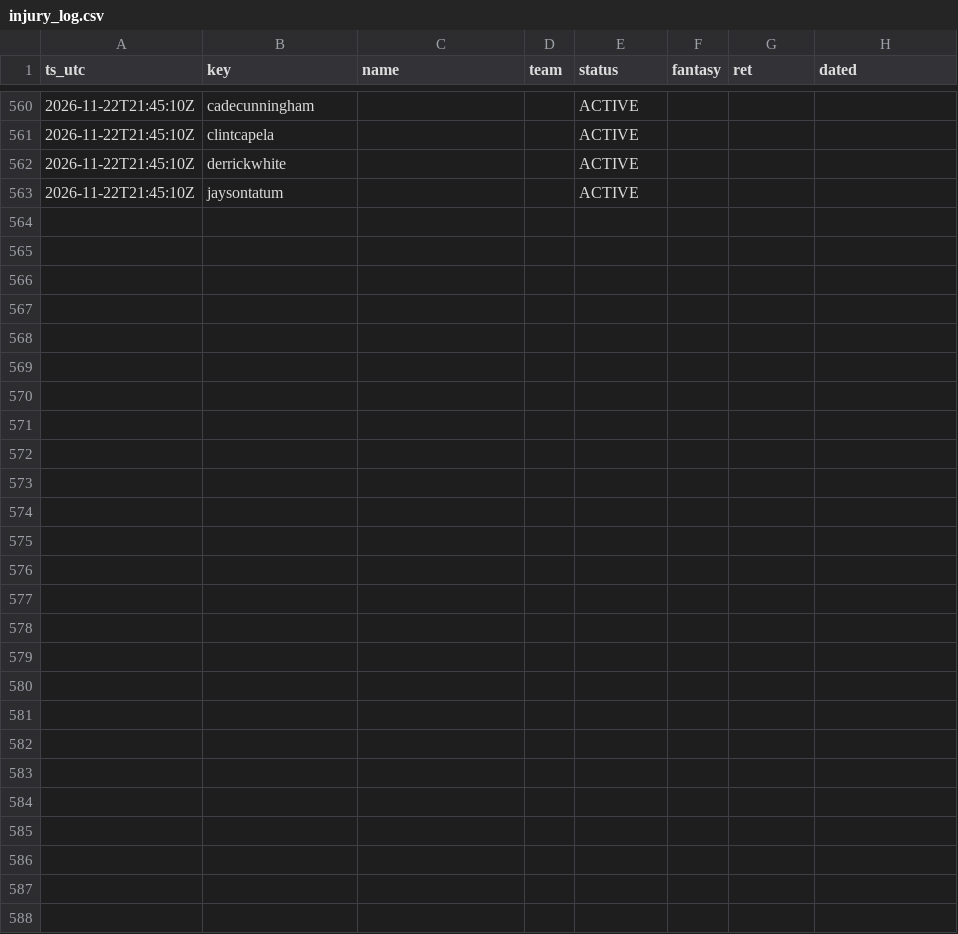
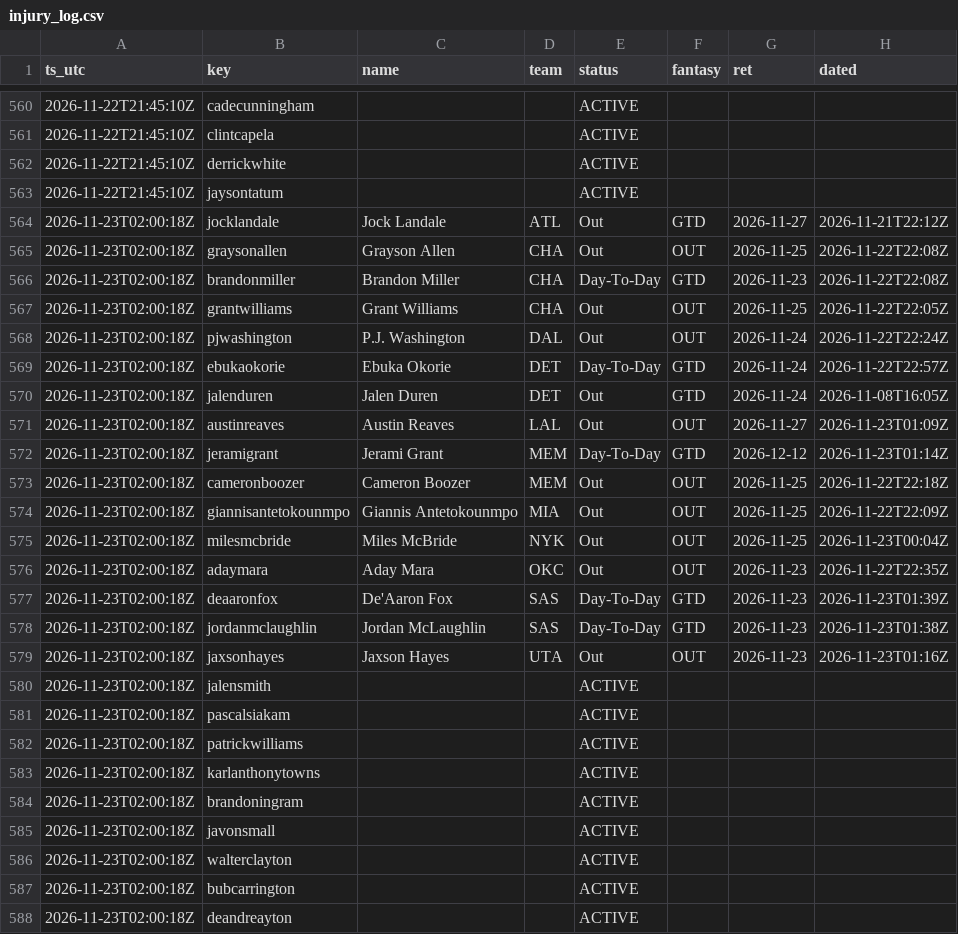
Before and after one commit to lan61t/themob, a CSV file: live/injury_log.csv, drawn as a sheet; only a part is shown, gaps mark what is left out.

```diff
--- a/live/injury_log.csv
+++ b/live/injury_log.csv
@@ -563 +563,26 @@ ts_utc,key,name,team,status,fantasy,ret,dated
 2026-11-22T21:45:10Z,jaysontatum,,,ACTIVE,,,
+2026-11-23T02:00:18Z,jocklandale,Jock Landale,ATL,Out,GTD,2026-11-27,2026-11-21T22:12Z
+2026-11-23T02:00:18Z,graysonallen,Grayson Allen,CHA,Out,OUT,2026-11-25,2026-11-22T22:08Z
+2026-11-23T02:00:18Z,brandonmiller,Brandon Miller,CHA,Day-To-Day,GTD,2026-11-23,2026-11-22T22:08Z
+2026-11-23T02:00:18Z,grantwilliams,Grant Williams,CHA,Out,OUT,2026-11-25,2026-11-22T22:05Z
+2026-11-23T02:00:18Z,pjwashington,P.J. Washington,DAL,Out,OUT,2026-11-24,2026-11-22T22:24Z
+2026-11-23T02:00:18Z,ebukaokorie,Ebuka Okorie,DET,Day-To-Day,GTD,2026-11-24,2026-11-22T22:57Z
+2026-11-23T02:00:18Z,jalenduren,Jalen Duren,DET,Out,GTD,2026-11-24,2026-11-08T16:05Z
+2026-11-23T02:00:18Z,austinreaves,Austin Reaves,LAL,Out,OUT,2026-11-27,2026-11-23T01:09Z
+2026-11-23T02:00:18Z,jeramigrant,Jerami Grant,MEM,Day-To-Day,GTD,2026-12-12,2026-11-23T01:14Z
+2026-11-23T02:00:18Z,cameronboozer,Cameron Boozer,MEM,Out,OUT,2026-11-25,2026-11-22T22:18Z
+2026-11-23T02:00:18Z,giannisantetokounmpo,Giannis Antetokounmpo,MIA,Out,OUT,2026-11-25,2026-11-22T22:09Z
+2026-11-23T02:00:18Z,milesmcbride,Miles McBride,NYK,Out,OUT,2026-11-25,2026-11-23T00:04Z
+2026-11-23T02:00:18Z,adaymara,Aday Mara,OKC,Out,OUT,2026-11-23,2026-11-22T22:35Z
+2026-11-23T02:00:18Z,deaaronfox,De'Aaron Fox,SAS,Day-To-Day,GTD,2026-11-23,2026-11-23T01:39Z
+2026-11-23T02:00:18Z,jordanmclaughlin,Jordan McLaughlin,SAS,Day-To-Day,GTD,2026-11-23,2026-11-23T01:38Z
+2026-11-23T02:00:18Z,jaxsonhayes,Jaxson Hayes,UTA,Out,OUT,2026-11-23,2026-11-23T01:16Z
+2026-11-23T02:00:18Z,jalensmith,,,ACTIVE,,,
+2026-11-23T02:00:18Z,pascalsiakam,,,ACTIVE,,,
+2026-11-23T02:00:18Z,patrickwilliams,,,ACTIVE,,,
+2026-11-23T02:00:18Z,karlanthonytowns,,,ACTIVE,,,
+2026-11-23T02:00:18Z,brandoningram,,,ACTIVE,,,
+2026-11-23T02:00:18Z,javonsmall,,,ACTIVE,,,
+2026-11-23T02:00:18Z,walterclayton,,,ACTIVE,,,
+2026-11-23T02:00:18Z,bubcarrington,,,ACTIVE,,,
+2026-11-23T02:00:18Z,deandreayton,,,ACTIVE,,,
```
Also changed, not shown: 8 other files.
